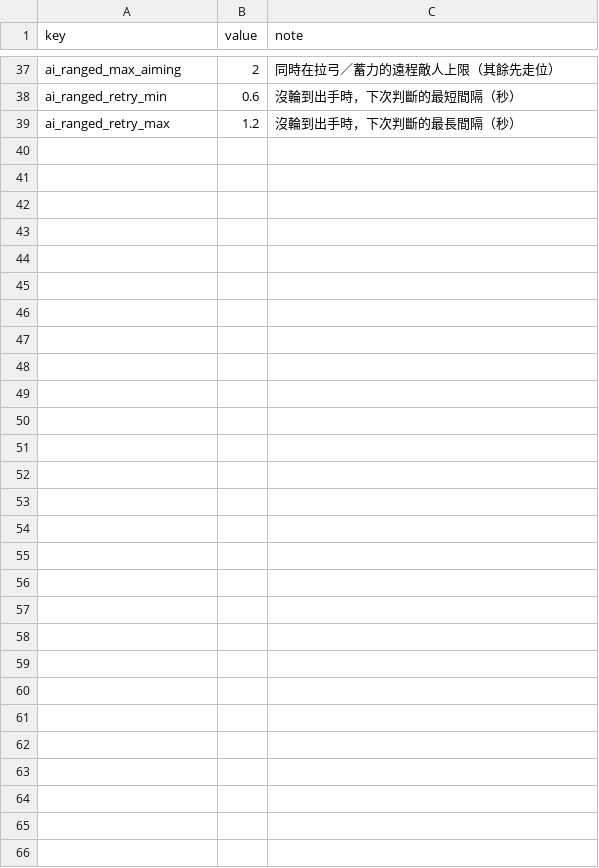
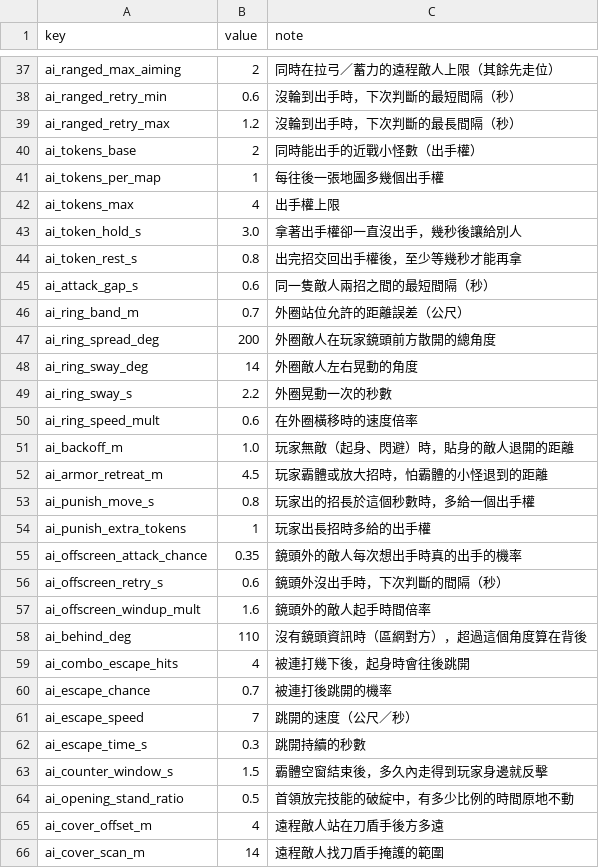
Before and after one commit to Benny021018/wuxia-rogue, a CSV file: data/combat_config.csv, drawn as a sheet; only a part is shown, gaps mark what is left out.

```diff
--- a/data/combat_config.csv
+++ b/data/combat_config.csv
@@ -39 +39,28 @@ ai_ranged_retry_min,0.6,沒輪到出手時，下次判斷的最短間隔（秒
 ai_ranged_retry_max,1.2,沒輪到出手時，下次判斷的最長間隔（秒）
+ai_tokens_base,2,同時能出手的近戰小怪數（出手權）
+ai_tokens_per_map,1,每往後一張地圖多幾個出手權
+ai_tokens_max,4,出手權上限
+ai_token_hold_s,3.0,拿著出手權卻一直沒出手，幾秒後讓給別人
+ai_token_rest_s,0.8,出完招交回出手權後，至少等幾秒才能再拿
+ai_attack_gap_s,0.6,同一隻敵人兩招之間的最短間隔（秒）
+ai_ring_band_m,0.7,外圈站位允許的距離誤差（公尺）
+ai_ring_spread_deg,200,外圈敵人在玩家鏡頭前方散開的總角度
+ai_ring_sway_deg,14,外圈敵人左右晃動的角度
+ai_ring_sway_s,2.2,外圈晃動一次的秒數
+ai_ring_speed_mult,0.6,在外圈橫移時的速度倍率
+ai_backoff_m,1.0,玩家無敵（起身、閃避）時，貼身的敵人退開的距離
+ai_armor_retreat_m,4.5,玩家霸體或放大招時，怕霸體的小怪退到的距離
+ai_punish_move_s,0.8,玩家出的招長於這個秒數時，多給一個出手權
+ai_punish_extra_tokens,1,玩家出長招時多給的出手權
+ai_offscreen_attack_chance,0.35,鏡頭外的敵人每次想出手時真的出手的機率
+ai_offscreen_retry_s,0.6,鏡頭外沒出手時，下次判斷的間隔（秒）
+ai_offscreen_windup_mult,1.6,鏡頭外的敵人起手時間倍率
+ai_behind_deg,110,沒有鏡頭資訊時（區網對方），超過這個角度算在背後
+ai_combo_escape_hits,4,被連打幾下後，起身時會往後跳開
+ai_escape_chance,0.7,被連打後跳開的機率
+ai_escape_speed,7,跳開的速度（公尺／秒）
+ai_escape_time_s,0.3,跳開持續的秒數
+ai_counter_window_s,1.5,霸體空窗結束後，多久內走得到玩家身邊就反擊
+ai_opening_stand_ratio,0.5,首領放完技能的破綻中，有多少比例的時間原地不動
+ai_cover_offset_m,4,遠程敵人站在刀盾手後方多遠
+ai_cover_scan_m,14,遠程敵人找刀盾手掩護的範圍
```
Also changed, not shown: 14 other files.
